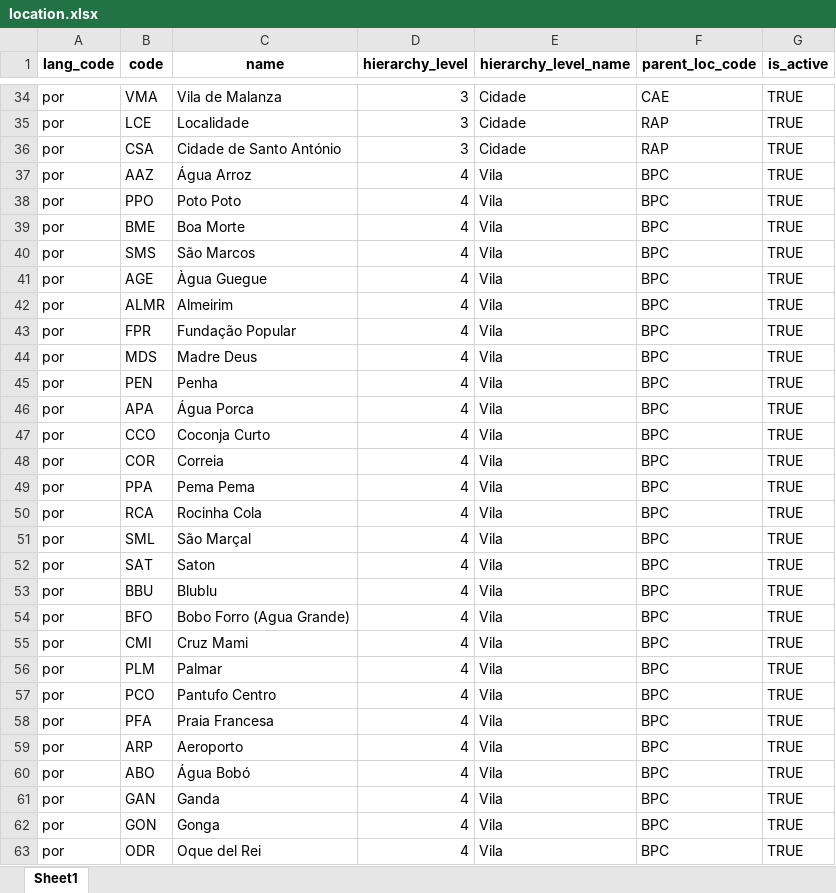
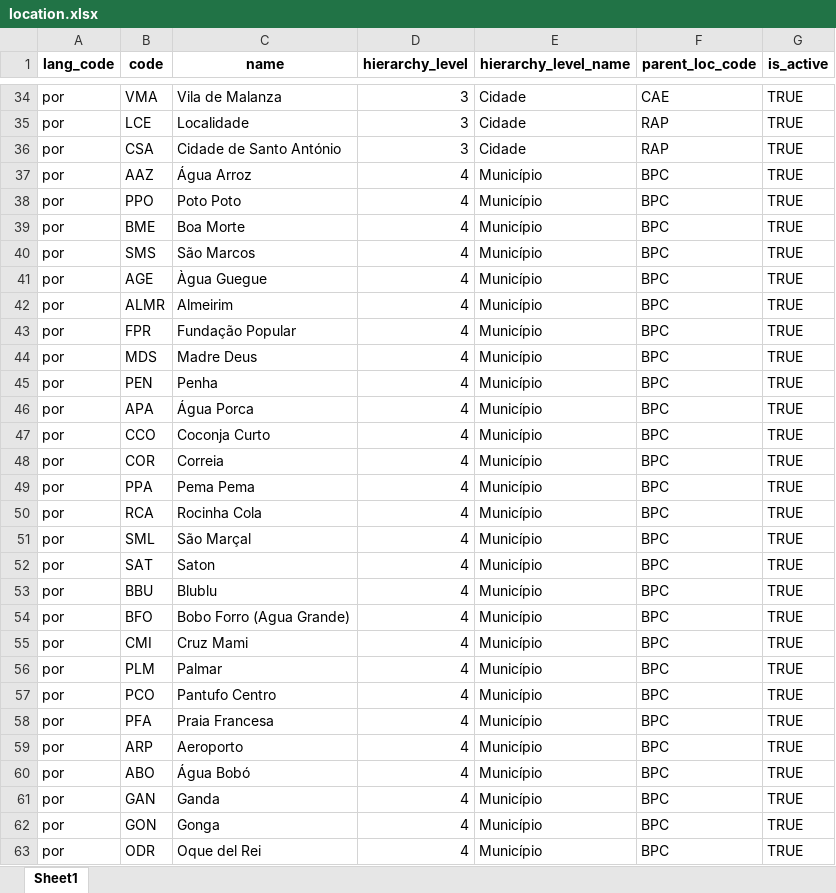
Before and after one commit to ooru-digital/mosip-data, an Excel workbook: mosip_master/xlsx/location.xlsx, sheet Sheet1, drawn as a sheet; only a part is shown, gaps mark what is left out; values as stored, in another font and other column widths than the file's, no borders; conditional formats not drawn; the diff covers the shown part only; the diff names each change by its address in the sheet, - before the commit and + after, or states it on an @@ line.

```diff
--- a/mosip_master/xlsx/location.xlsx (sheet Sheet1)
+++ b/mosip_master/xlsx/location.xlsx (sheet Sheet1)
-E37:E63 (hierarchy_level_name): Vila
+E37:E63 (hierarchy_level_name): Município
```
Also changed, not shown: 868 edited cells elsewhere in this sheet, mosip_master/xlsx/app_detail.xlsx, mosip_master/xlsx/applicant_valid_document.xlsx, 4 other files.
